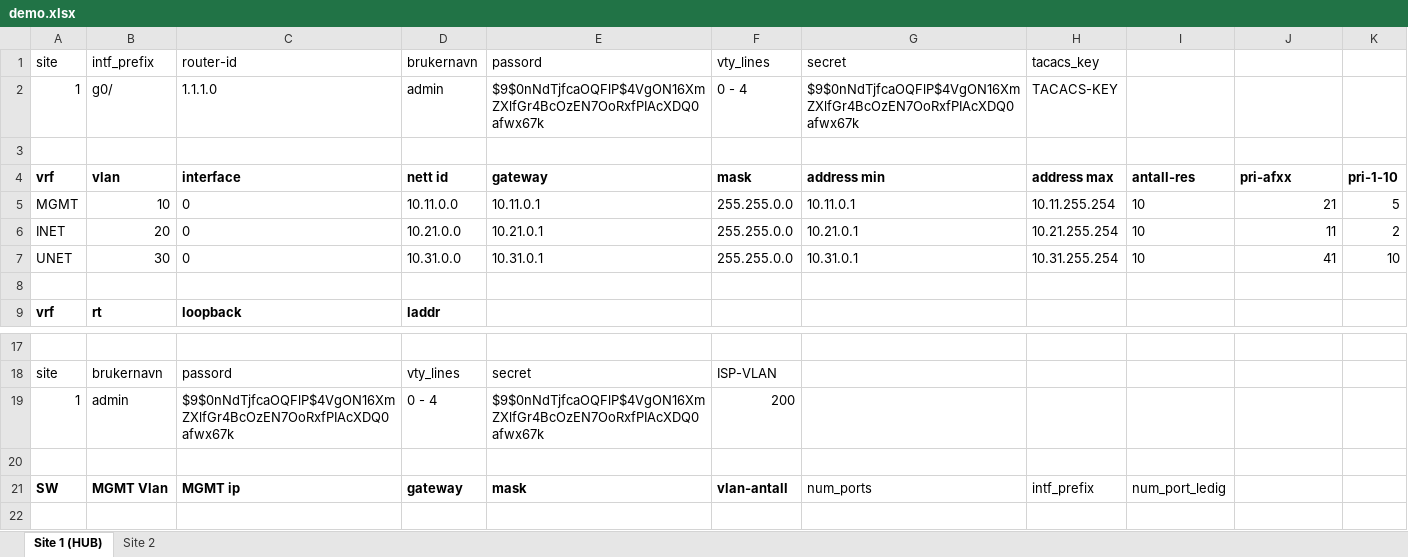
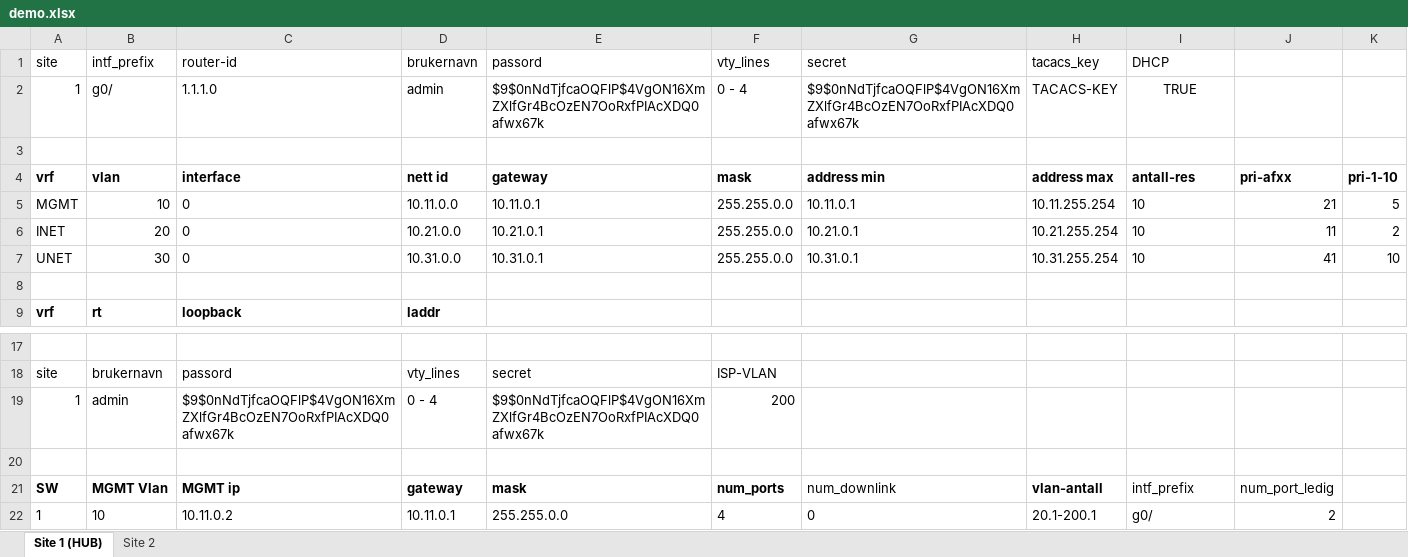
Before and after one commit to Yonatan1717/INI-scripts-and-config, an Excel workbook: MPLS_YAY/demo.xlsx, sheet Site 1 (HUB), drawn as a sheet; only a part is shown, gaps mark what is left out; values as stored, in another font and other column widths than the file's, no borders; table styles not drawn; the diff names each change by its address in the sheet, - before the commit and + after, or states it on an @@ line.

```diff
--- a/MPLS_YAY/demo.xlsx (sheet Site 1 (HUB))
+++ b/MPLS_YAY/demo.xlsx (sheet Site 1 (HUB))
-I1: (empty)
+I1: DHCP
-I2 (DHCP): (empty)
+I2 (DHCP): TRUE
-F21 (vty_lines): vlan-antall
+F21 (vty_lines): num_ports
-G21 (secret): num_ports
+G21 (secret): num_downlink
-H21 (tacacs_key): intf_prefix
+H21 (tacacs_key): vlan-antall
-H21 bold: off
+H21 bold: on
-I21 (DHCP): num_port_ledig
+I21 (DHCP): intf_prefix
-J21: (empty)
+J21: num_port_ledig
+row 22: 1 | 10 | 10.11.0.2 | 10.11.0.1 | 255.255.0.0 | 4 | 0 | 20.1-200.1 | g0/ | 2
```
Also changed, not shown: sheet Site 2, formulas that keep their value, NO_MPLS_SAD/demo_no_mpls.xlsx, 7 other files.
